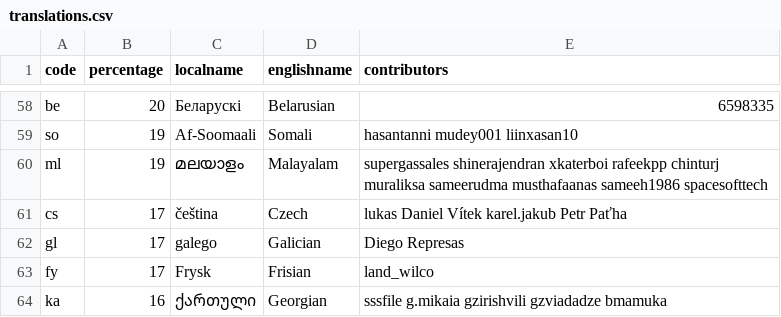
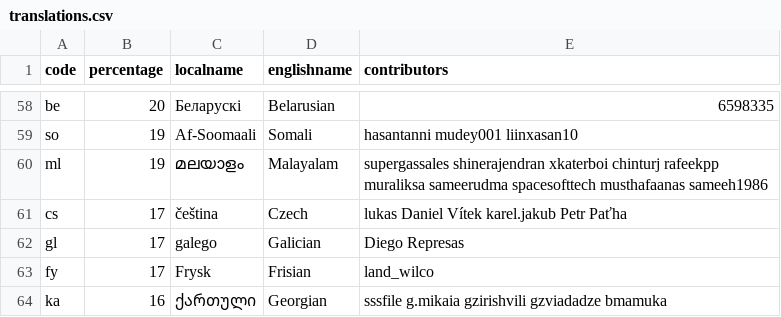
Before and after one commit to 3etechinns/www.manager.io, a CSV file: _data/translations.csv, drawn as a sheet; only a part is shown, gaps mark what is left out; the diff covers the shown part only.

```diff
--- a/_data/translations.csv
+++ b/_data/translations.csv
@@ -59,3 +59,3 @@ be,20,Беларускі,Belarusian,6598335
 so,19,Af-Soomaali,Somali,hasantanni mudey001 liinxasan10
-ml,19,മലയാളം,Malayalam,supergassales shinerajendran xkaterboi rafeekpp chinturj muraliksa sameerudma musthafaanas sameeh1986 spacesofttech
+ml,19,മലയാളം,Malayalam,supergassales shinerajendran xkaterboi chinturj rafeekpp muraliksa sameerudma spacesofttech musthafaanas sameeh1986
 cs,17,čeština,Czech,lukas Daniel Vítek karel.jakub Petr Paťha
```
Also changed, not shown: 26 edited cells elsewhere in this file.
